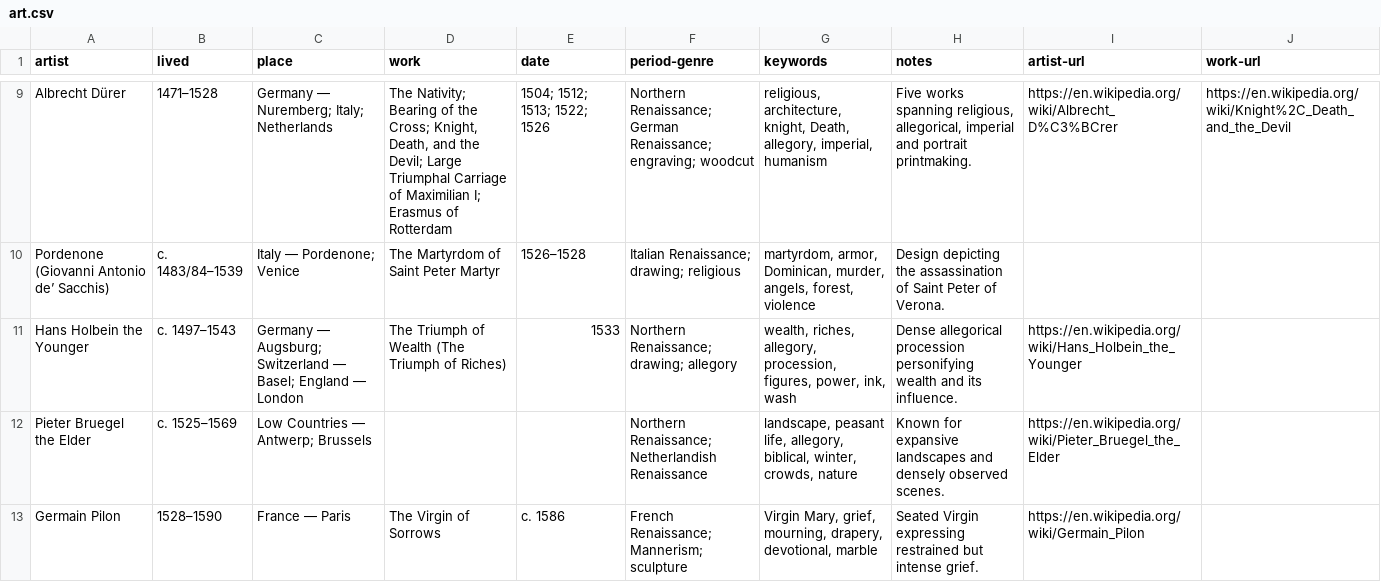
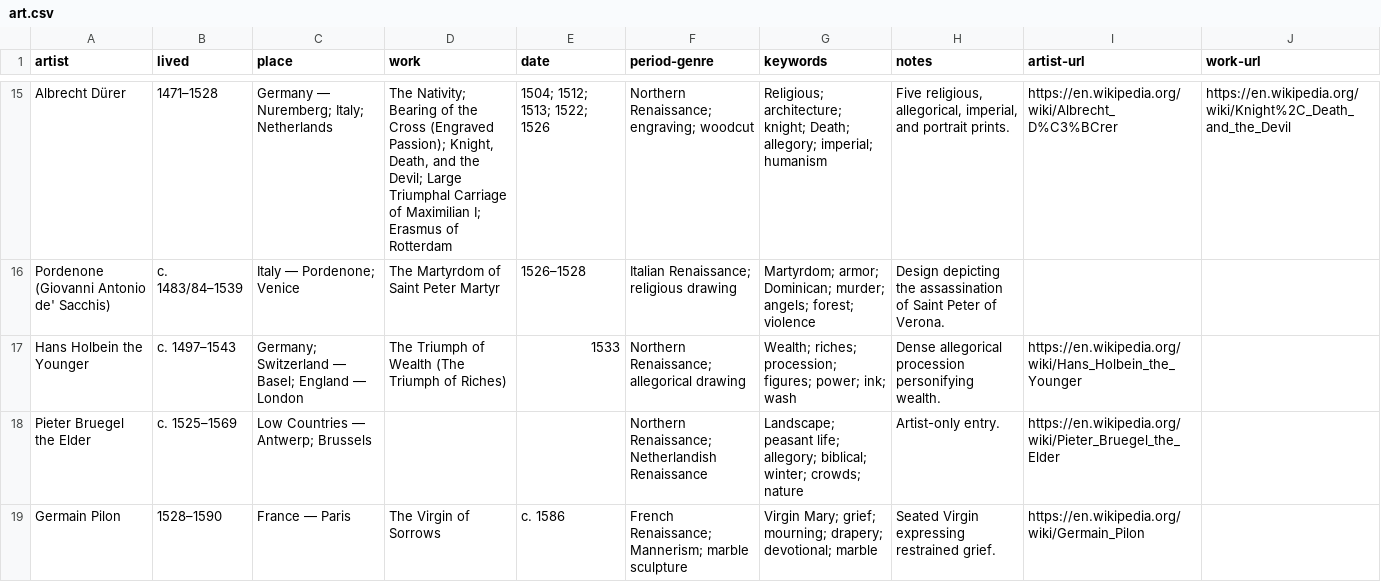
Before and after one commit to n-oel/n-oel.github.io, a CSV file: data/art.csv, drawn as a sheet; only a part is shown, gaps mark what is left out; the diff covers the shown part only.

```diff
--- a/data/art.csv
+++ b/data/art.csv
@@ -9,5 +15,5 @@ artist,lived,place,work,date,period-genre,keywords,notes,artist-url,work-url
-"Albrecht Dürer","1471–1528","Germany — Nuremberg; Italy; Netherlands","The Nativity; Bearing of the Cross; Knight, Death, and the Devil; Large Triumphal Carriage of Maximilian I; Erasmus of Rotterdam","1504; 1512; 1513; 1522; 1526","Northern Renaissance; German Renaissance; engraving; woodcut","religious, architecture, knight, Death, allegory, imperial, humanism","Five works spanning religious, allegorical, imperial and portrait printmaking.","https://en.wikipedia.org/wiki/Albrecht_D%C3%BCrer","https://en.wikipedia.org/wiki/Knight%2C_Death_and_the_Devil"
-"Pordenone (Giovanni Antonio de’ Sacchis)","c. 1483/84–1539","Italy — Pordenone; Venice","The Martyrdom of Saint Peter Martyr","1526–1528","Italian Renaissance; drawing; religious","martyrdom, armor, Dominican, murder, angels, forest, violence","Design depicting the assassination of Saint Peter of Verona.","",""
-"Hans Holbein the Younger","c. 1497–1543","Germany — Augsburg; Switzerland — Basel; England — London","The Triumph of Wealth (The Triumph of Riches)","1533","Northern Renaissance; drawing; allegory","wealth, riches, allegory, procession, figures, power, ink, wash","Dense allegorical procession personifying wealth and its influence.","https://en.wikipedia.org/wiki/Hans_Holbein_the_Younger",""
-"Pieter Bruegel the Elder","c. 1525–1569","Low Countries — Antwerp; Brussels","","","Northern Renaissance; Netherlandish Renaissance","landscape, peasant life, allegory, biblical, winter, crowds, nature","Known for expansive landscapes and densely observed scenes.","https://en.wikipedia.org/wiki/Pieter_Bruegel_the_Elder",""
-"Germain Pilon","1528–1590","France — Paris","The Virgin of Sorrows","c. 1586","French Renaissance; Mannerism; sculpture","Virgin Mary, grief, mourning, drapery, devotional, marble","Seated Virgin expressing restrained but intense grief.","https://en.wikipedia.org/wiki/Germain_Pilon",""
+"Albrecht Dürer","1471–1528","Germany — Nuremberg; Italy; Netherlands","The Nativity; Bearing of the Cross (Engraved Passion); Knight, Death, and the Devil; Large Triumphal Carriage of Maximilian I; Erasmus of Rotterdam","1504; 1512; 1513; 1522; 1526","Northern Renaissance; engraving; woodcut","Religious; architecture; knight; Death; allegory; imperial; humanism","Five religious, allegorical, imperial, and portrait prints.","https://en.wikipedia.org/wiki/Albrecht_D%C3%BCrer","https://en.wikipedia.org/wiki/Knight%2C_Death_and_the_Devil"
+"Pordenone (Giovanni Antonio de' Sacchis)","c. 1483/84–1539","Italy — Pordenone; Venice","The Martyrdom of Saint Peter Martyr","1526–1528","Italian Renaissance; religious drawing","Martyrdom; armor; Dominican; murder; angels; forest; violence","Design depicting the assassination of Saint Peter of Verona.","",""
+"Hans Holbein the Younger","c. 1497–1543","Germany; Switzerland — Basel; England — London","The Triumph of Wealth (The Triumph of Riches)","1533","Northern Renaissance; allegorical drawing","Wealth; riches; procession; figures; power; ink; wash","Dense allegorical procession personifying wealth.","https://en.wikipedia.org/wiki/Hans_Holbein_the_Younger",""
+"Pieter Bruegel the Elder","c. 1525–1569","Low Countries — Antwerp; Brussels","","","Northern Renaissance; Netherlandish Renaissance","Landscape; peasant life; allegory; biblical; winter; crowds; nature","Artist-only entry.","https://en.wikipedia.org/wiki/Pieter_Bruegel_the_Elder",""
+"Germain Pilon","1528–1590","France — Paris","The Virgin of Sorrows","c. 1586","French Renaissance; Mannerism; marble sculpture","Virgin Mary; grief; mourning; drapery; devotional; marble","Seated Virgin expressing restrained grief.","https://en.wikipedia.org/wiki/Germain_Pilon",""
```
Also changed, not shown: 8 added rows, 3 removed rows and 69 edited cells elsewhere in this file.
